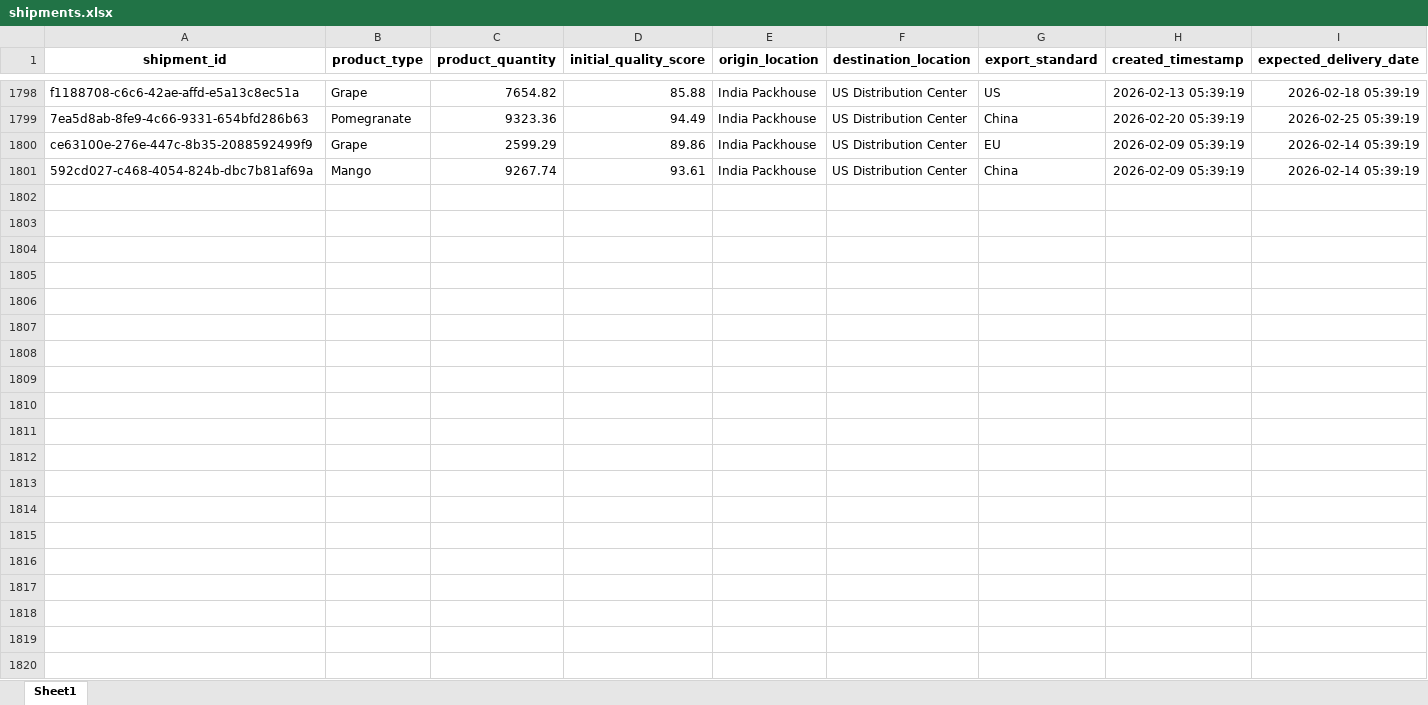
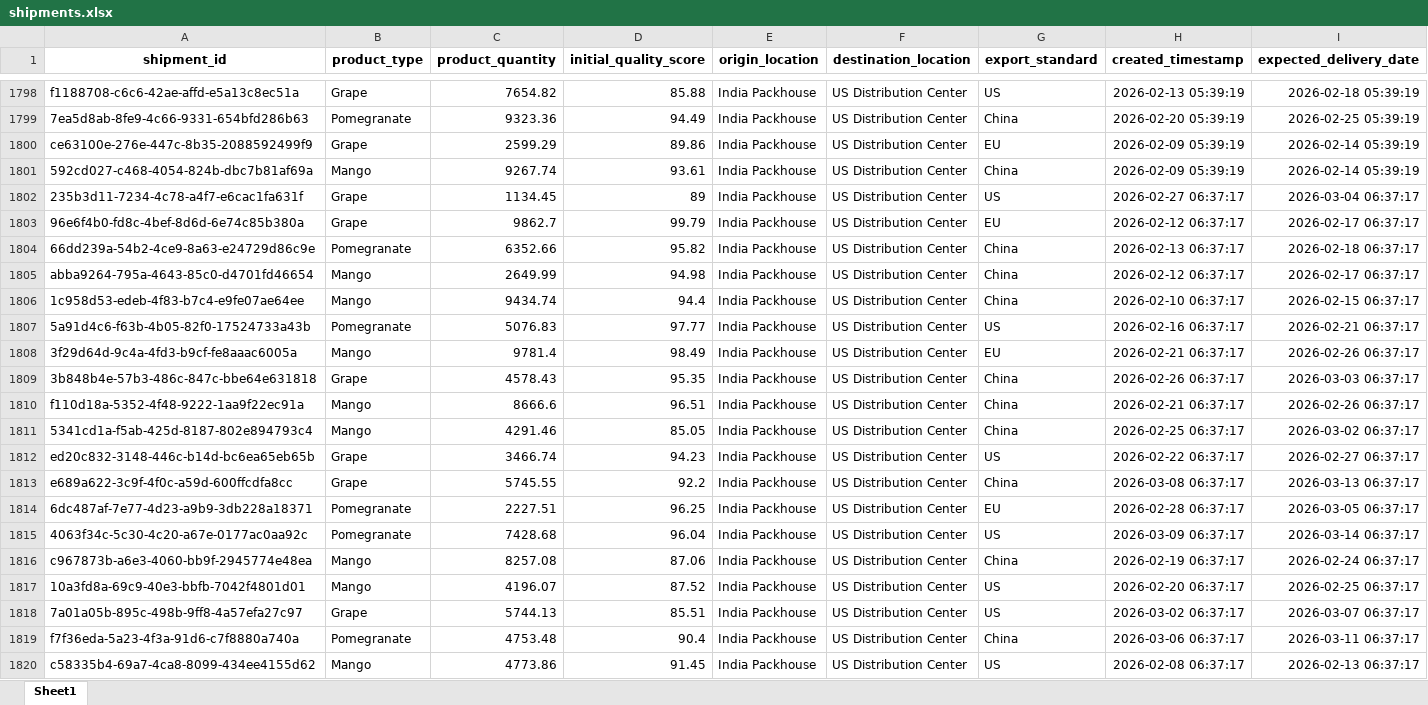
Before and after one commit to KavyaKunchaparthi/cold-chain-data-generator, an Excel workbook: shipments.xlsx, sheet Sheet1, drawn as a sheet; only a part is shown, gaps mark what is left out; values as stored, in another font and other column widths than the file's, no borders; the diff covers the shown part only; the diff names each change by its address in the sheet, - before the commit and + after, or states it on an @@ line.

```diff
--- a/shipments.xlsx (sheet Sheet1)
+++ b/shipments.xlsx (sheet Sheet1)
+row 1802: 235b3d11-7234-4c78-a4f7-e6cac1fa631f | Grape | 1134.45 | 89 | India Packhouse | US Distribution Center | US | 2026-02-27 06:37:17 | 2026-03-04 06:37:17
+row 1803: 96e6f4b0-fd8c-4bef-8d6d-6e74c85b380a | Grape | 9862.7 | 99.79 | India Packhouse | US Distribution Center | EU | 2026-02-12 06:37:17 | 2026-02-17 06:37:17
+row 1804: 66dd239a-54b2-4ce9-8a63-e24729d86c9e | Pomegranate | 6352.66 | 95.82 | India Packhouse | US Distribution Center | China | 2026-02-13 06:37:17 | 2026-02-18 06:37:17
+row 1805: abba9264-795a-4643-85c0-d4701fd46654 | Mango | 2649.99 | 94.98 | India Packhouse | US Distribution Center | China | 2026-02-12 06:37:17 | 2026-02-17 06:37:17
+row 1806: 1c958d53-edeb-4f83-b7c4-e9fe07ae64ee | Mango | 9434.74 | 94.4 | India Packhouse | US Distribution Center | China | 2026-02-10 06:37:17 | 2026-02-15 06:37:17
+row 1807: 5a91d4c6-f63b-4b05-82f0-17524733a43b | Pomegranate | 5076.83 | 97.77 | India Packhouse | US Distribution Center | US | 2026-02-16 06:37:17 | 2026-02-21 06:37:17
+row 1808: 3f29d64d-9c4a-4fd3-b9cf-fe8aaac6005a | Mango | 9781.4 | 98.49 | India Packhouse | US Distribution Center | EU | 2026-02-21 06:37:17 | 2026-02-26 06:37:17
+row 1809: 3b848b4e-57b3-486c-847c-bbe64e631818 | Grape | 4578.43 | 95.35 | India Packhouse | US Distribution Center | China | 2026-02-26 06:37:17 | 2026-03-03 06:37:17
+row 1810: f110d18a-5352-4f48-9222-1aa9f22ec91a | Mango | 8666.6 | 96.51 | India Packhouse | US Distribution Center | China | 2026-02-21 06:37:17 | 2026-02-26 06:37:17
+row 1811: 5341cd1a-f5ab-425d-8187-802e894793c4 | Mango | 4291.46 | 85.05 | India Packhouse | US Distribution Center | China | 2026-02-25 06:37:17 | 2026-03-02 06:37:17
+row 1812: ed20c832-3148-446c-b14d-bc6ea65eb65b | Grape | 3466.74 | 94.23 | India Packhouse | US Distribution Center | US | 2026-02-22 06:37:17 | 2026-02-27 06:37:17
+row 1813: e689a622-3c9f-4f0c-a59d-600ffcdfa8cc | Grape | 5745.55 | 92.2 | India Packhouse | US Distribution Center | China | 2026-03-08 06:37:17 | 2026-03-13 06:37:17
+row 1814: 6dc487af-7e77-4d23-a9b9-3db228a18371 | Pomegranate | 2227.51 | 96.25 | India Packhouse | US Distribution Center | EU | 2026-02-28 06:37:17 | 2026-03-05 06:37:17
+row 1815: 4063f34c-5c30-4c20-a67e-0177ac0aa92c | Pomegranate | 7428.68 | 96.04 | India Packhouse | US Distribution Center | US | 2026-03-09 06:37:17 | 2026-03-14 06:37:17
+row 1816: c967873b-a6e3-4060-bb9f-2945774e48ea | Mango | 8257.08 | 87.06 | India Packhouse | US Distribution Center | China | 2026-02-19 06:37:17 | 2026-02-24 06:37:17
+row 1817: 10a3fd8a-69c9-40e3-bbfb-7042f4801d01 | Mango | 4196.07 | 87.52 | India Packhouse | US Distribution Center | US | 2026-02-20 06:37:17 | 2026-02-25 06:37:17
+row 1818: 7a01a05b-895c-498b-9ff8-4a57efa27c97 | Grape | 5744.13 | 85.51 | India Packhouse | US Distribution Center | US | 2026-03-02 06:37:17 | 2026-03-07 06:37:17
+row 1819: f7f36eda-5a23-4f3a-91d6-c7f8880a740a | Pomegranate | 4753.48 | 90.4 | India Packhouse | US Distribution Center | China | 2026-03-06 06:37:17 | 2026-03-11 06:37:17
+row 1820: c58335b4-69a7-4ca8-8099-434ee4155d62 | Mango | 4773.86 | 91.45 | India Packhouse | US Distribution Center | US | 2026-02-08 06:37:17 | 2026-02-13 06:37:17
```
Also changed, not shown: 31 added rows elsewhere in this sheet, Agent2_Quality_Risk_Report.xlsx, Agent3_Root_Cause_Report.xlsx, 6 other files.
